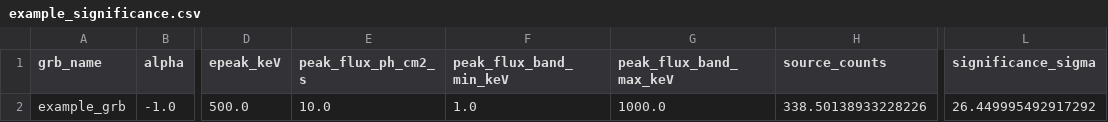
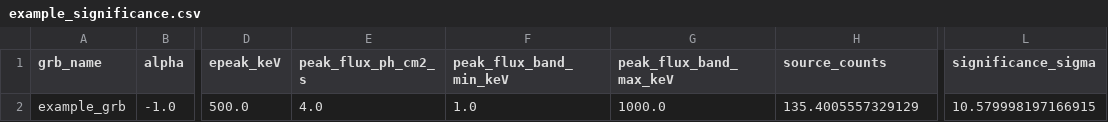
Before and after one commit to ttysawano/grb_sensitivity, a CSV file: examples/output/example_significance.csv, drawn as a sheet; only a part is shown, gaps mark what is left out; the diff names each change by its address in the sheet, - before the commit and + after, or states it on an @@ line.

```diff
--- a/examples/output/example_significance.csv
+++ b/examples/output/example_significance.csv
-E2 (peak_flux_ph_cm2_s): 10.0
+E2 (peak_flux_ph_cm2_s): 4.0
-H2 (source_counts): 338.50138933228226
+H2 (source_counts): 135.4005557329129
-L2 (significance_sigma): 26.449995492917292
+L2 (significance_sigma): 10.579998197166915
```
Also changed, not shown: 10 other files.
